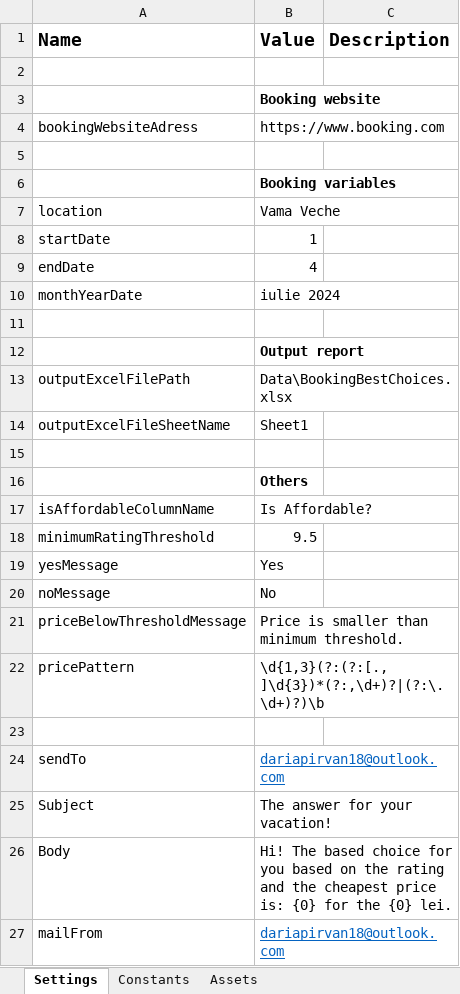
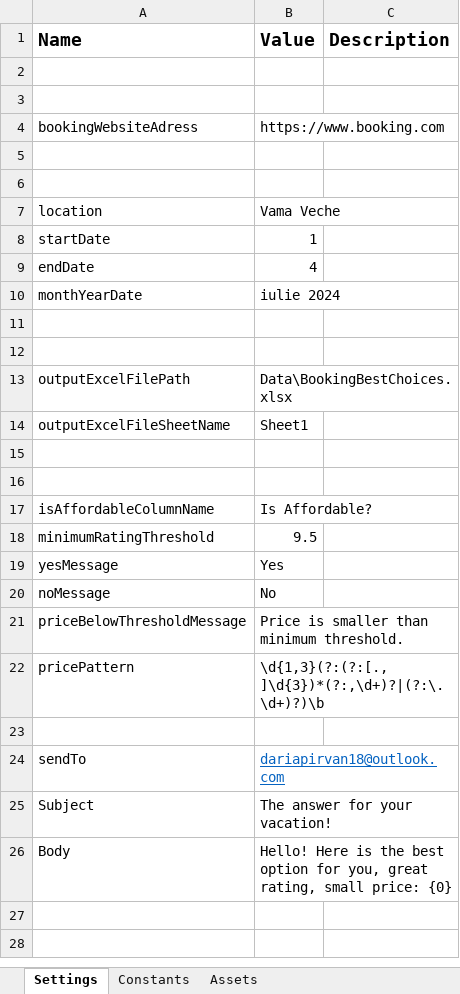
Before and after one commit to DariaPirvan/uipath-smart-stay-finder-bot, an Excel workbook: Data/Config.xlsx, sheet Settings, drawn as a sheet; values as stored, in another font and other column widths than the file's, no borders; the diff names each change by its address in the sheet, - before the commit and + after, or states it on an @@ line.

```diff
--- a/Data/Config.xlsx (sheet Settings)
+++ b/Data/Config.xlsx (sheet Settings)
-B3 (Value): Booking website
+B3 (Value): (empty)
-B6 (Value): Booking variables
+B6 (Value): (empty)
-B12 (Value): Output report
+B12 (Value): (empty)
-B16 (Value): Others
+B16 (Value): (empty)
-B26 (Value): Hi! The based choice for you based on the rating and the cheapest price is: {0} for the {0} lei.
+B26 (Value): Hello! Here is the best option for you, great rating, small price: {0}
-row 27: mailFrom | dariapirvan18@outlook.com
```
Also changed, not shown: sheet Constants.
